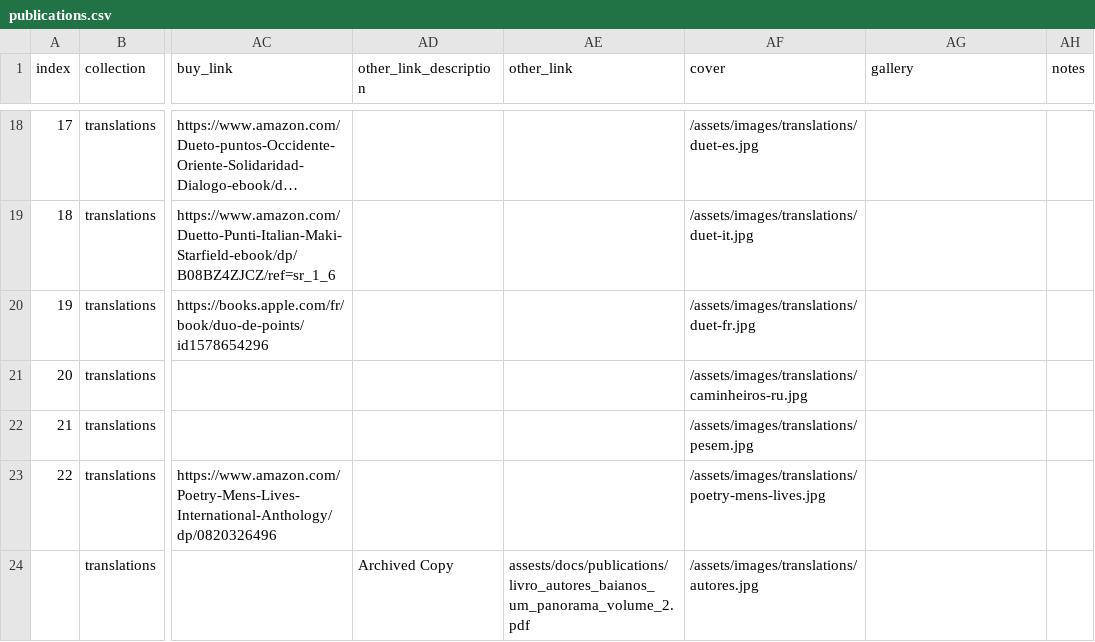
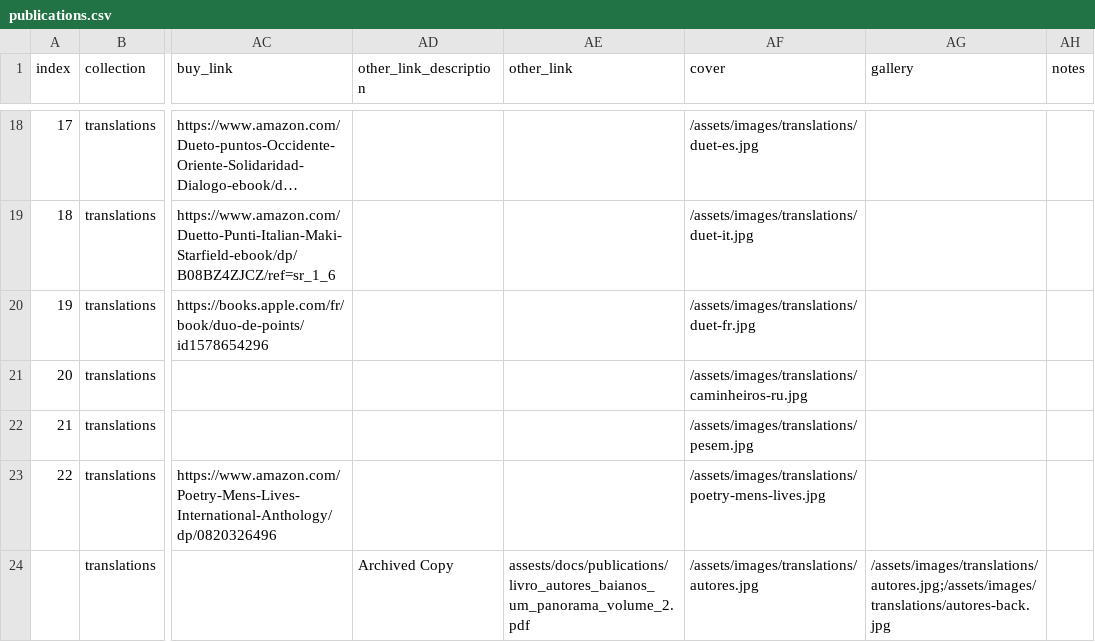
Before and after one commit to narlanmatos/narlanmatos.github.io, a CSV file: _data/publications.csv, drawn as a sheet; only a part is shown, gaps mark what is left out; long unchanged cells end in …; the diff names each change by its address in the sheet, - before the commit and + after, or states it on an @@ line.

Commit message:
add autores-back

```diff
--- a/_data/publications.csv
+++ b/_data/publications.csv
-AG24 (gallery): (empty)
+AG24 (gallery): /assets/images/translations/autores.jpg;/assets/images/translations/autores-back.jpg
```
Also changed, not shown: 1 other file.
